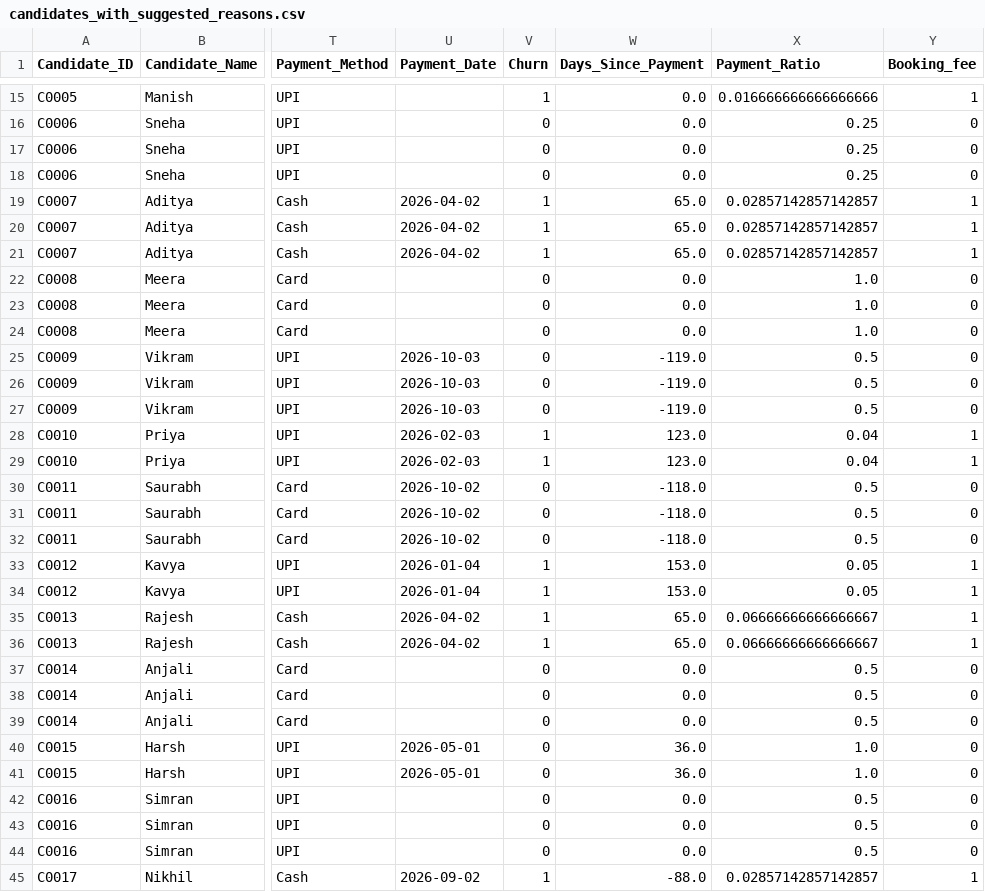
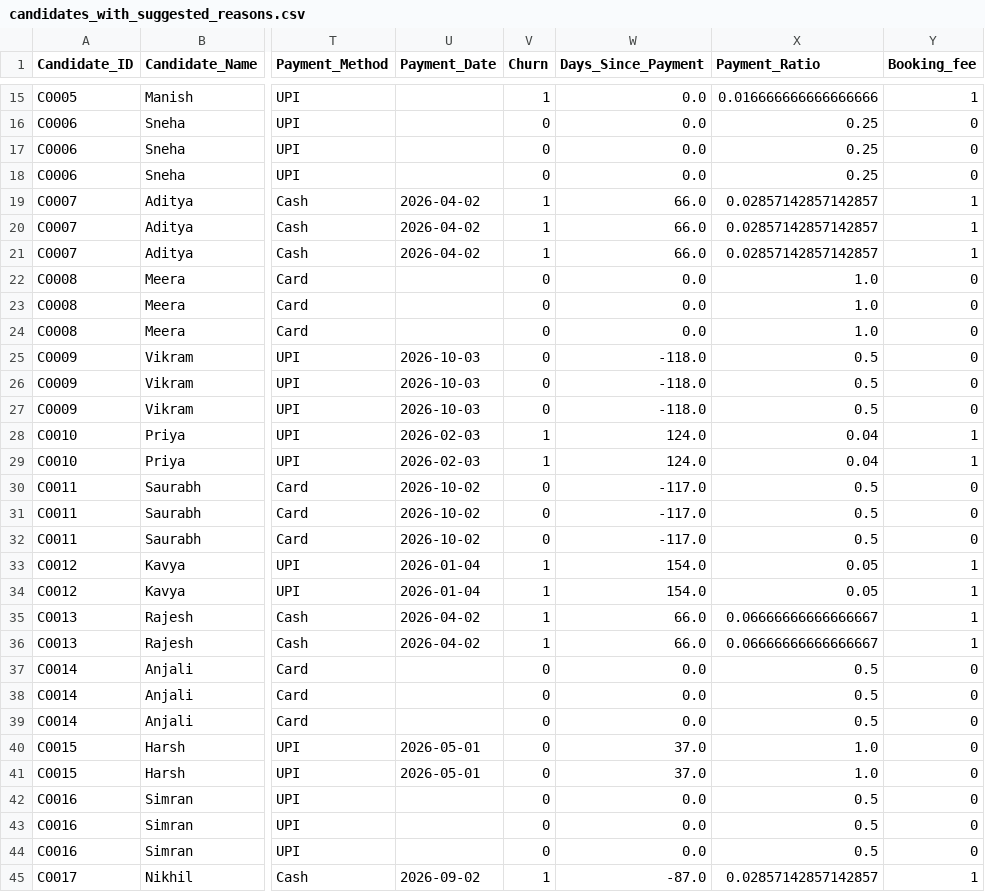
Before and after one commit to eldhosekroy/churn_prediction, a CSV file: outputs/candidates_with_suggested_reasons.csv, drawn as a sheet; only a part is shown, gaps mark what is left out; the diff covers the shown part only; the diff names each change by its address in the sheet, - before the commit and + after, or states it on an @@ line.

```diff
--- a/outputs/candidates_with_suggested_reasons.csv
+++ b/outputs/candidates_with_suggested_reasons.csv
-W19:W21 (Days_Since_Payment): 65.0
+W19:W21 (Days_Since_Payment): 66.0
-W25:W27 (Days_Since_Payment): -119.0
+W25:W27 (Days_Since_Payment): -118.0
-W28:W29 (Days_Since_Payment): 123.0
+W28:W29 (Days_Since_Payment): 124.0
-W30:W32 (Days_Since_Payment): -118.0
+W30:W32 (Days_Since_Payment): -117.0
-W33:W34 (Days_Since_Payment): 153.0
+W33:W34 (Days_Since_Payment): 154.0
-W35:W36 (Days_Since_Payment): 65.0
+W35:W36 (Days_Since_Payment): 66.0
-W40:W41 (Days_Since_Payment): 36.0
+W40:W41 (Days_Since_Payment): 37.0
-W45 (Days_Since_Payment): -88.0
+W45 (Days_Since_Payment): -87.0
```
Also changed, not shown: 43 edited cells elsewhere in this file, outputs/feature_importance_report.csv, 4 other files.
